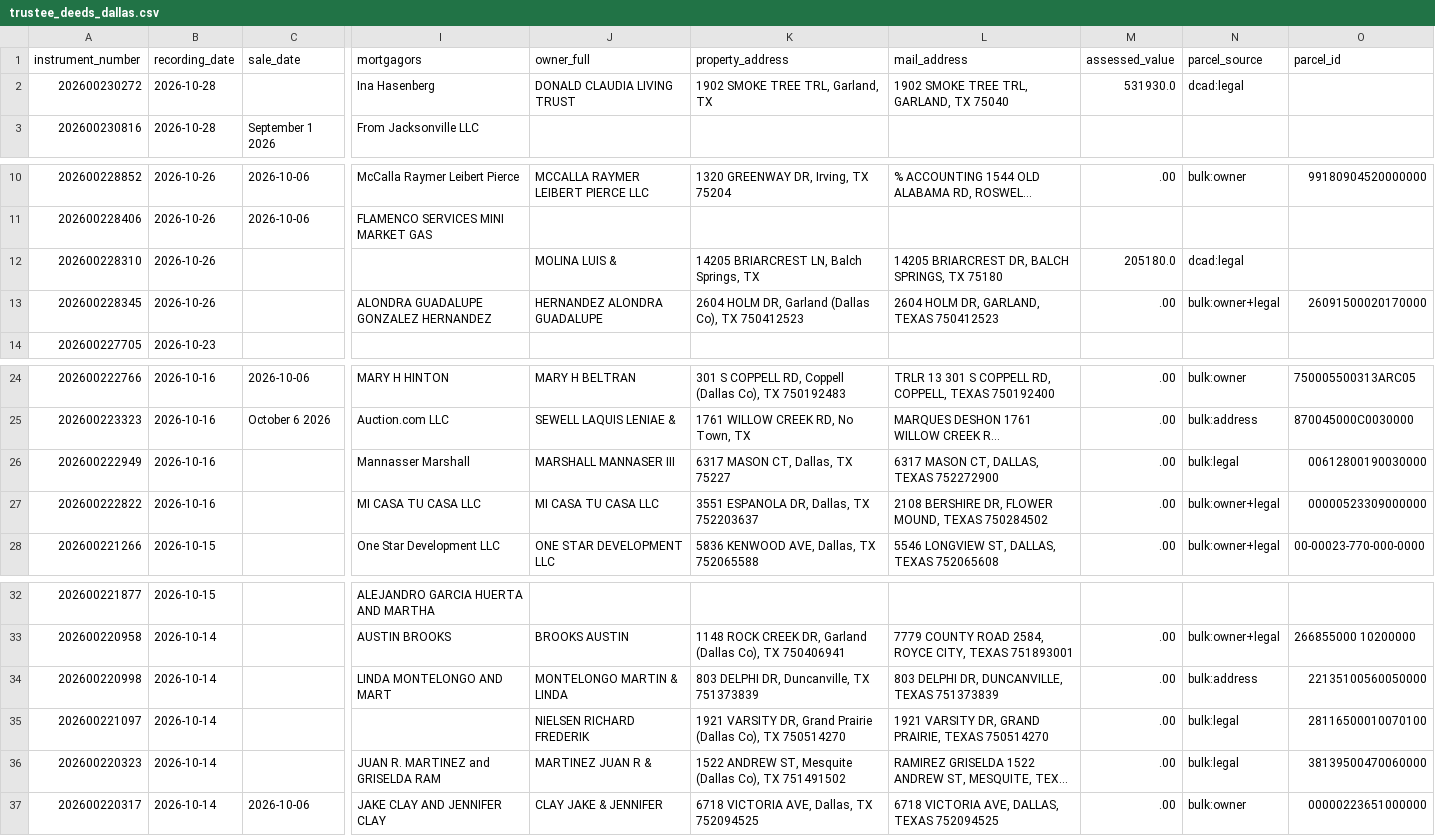
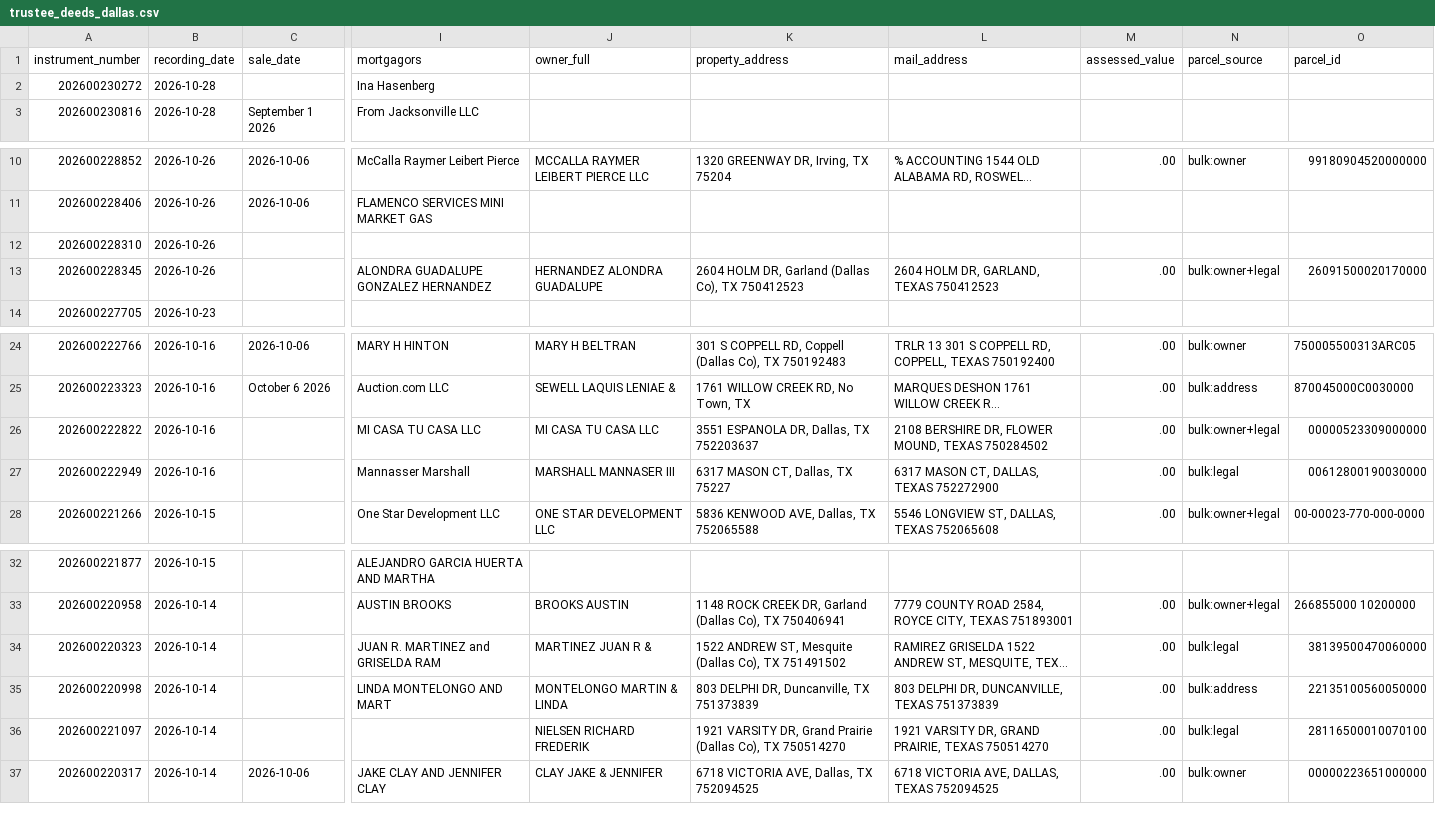
Before and after one commit to Sellmyhousefast247/Dallas-leads, a CSV file: data/trustee_deeds_dallas.csv, drawn as a sheet; only a part is shown, gaps mark what is left out; long unchanged cells end in …; the diff names each change by its address in the sheet, - before the commit and + after, or states it on an @@ line.

```diff
--- a/data/trustee_deeds_dallas.csv
+++ b/data/trustee_deeds_dallas.csv
-J2 (owner_full): DONALD CLAUDIA LIVING TRUST
+J2 (owner_full): (empty)
-K2 (property_address): 1902 SMOKE TREE TRL, Garland, TX
+K2 (property_address): (empty)
-L2 (mail_address): 1902 SMOKE TREE TRL, GARLAND, TX 75040
+L2 (mail_address): (empty)
-M2 (assessed_value): 531930.0
+M2 (assessed_value): (empty)
-N2 (parcel_source): dcad:legal
+N2 (parcel_source): (empty)
-J12 (owner_full): MOLINA LUIS &
+J12 (owner_full): (empty)
-K12 (property_address): 14205 BRIARCREST LN, Balch Springs, TX
+K12 (property_address): (empty)
-L12 (mail_address): 14205 BRIARCREST DR, BALCH SPRINGS, TX 75180
+L12 (mail_address): (empty)
-M12 (assessed_value): 205180.0
+M12 (assessed_value): (empty)
-N12 (parcel_source): dcad:legal
+N12 (parcel_source): (empty)
@@ row 27 moved to row 26: 202600222822 @@
@@ row 36 moved to row 34: 202600220323 @@
```
Also changed, not shown: data/trustee_deeds.csv, data/trustee_deeds_bexar.csv, 5 other files.
